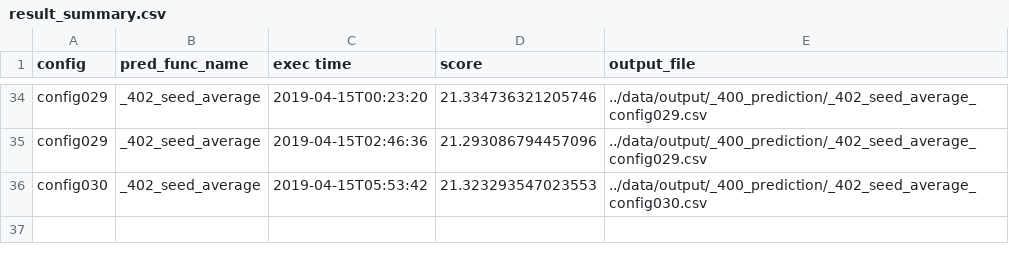
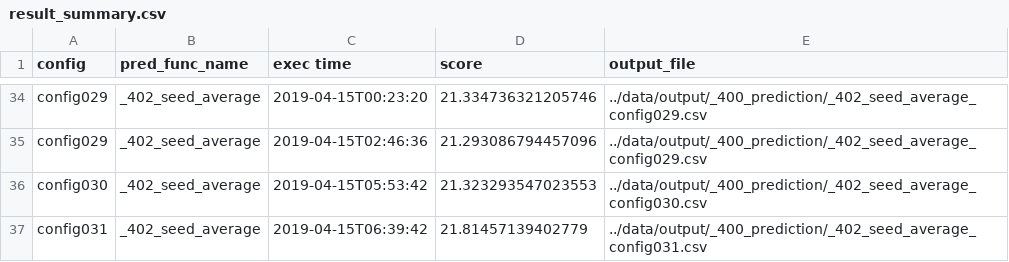
Before and after one commit to SS1031/PHMC2019DataAnalysisChallenge, a CSV file: result_summary.csv, drawn as a sheet; only a part is shown, gaps mark what is left out.

Commit message:
config031

```diff
--- a/result_summary.csv
+++ b/result_summary.csv
@@ -36 +36,2 @@ config029,_402_seed_average,2019-04-15T02:46:36,21.293086794457096,../data/outpu
 config030,_402_seed_average,2019-04-15T05:53:42,21.323293547023553,../data/output/_400_prediction/_402_seed_average_config030.csv
+config031,_402_seed_average,2019-04-15T06:39:42,21.81457139402779,../data/output/_400_prediction/_402_seed_average_config031.csv
```
Also changed, not shown: 3 other files.
